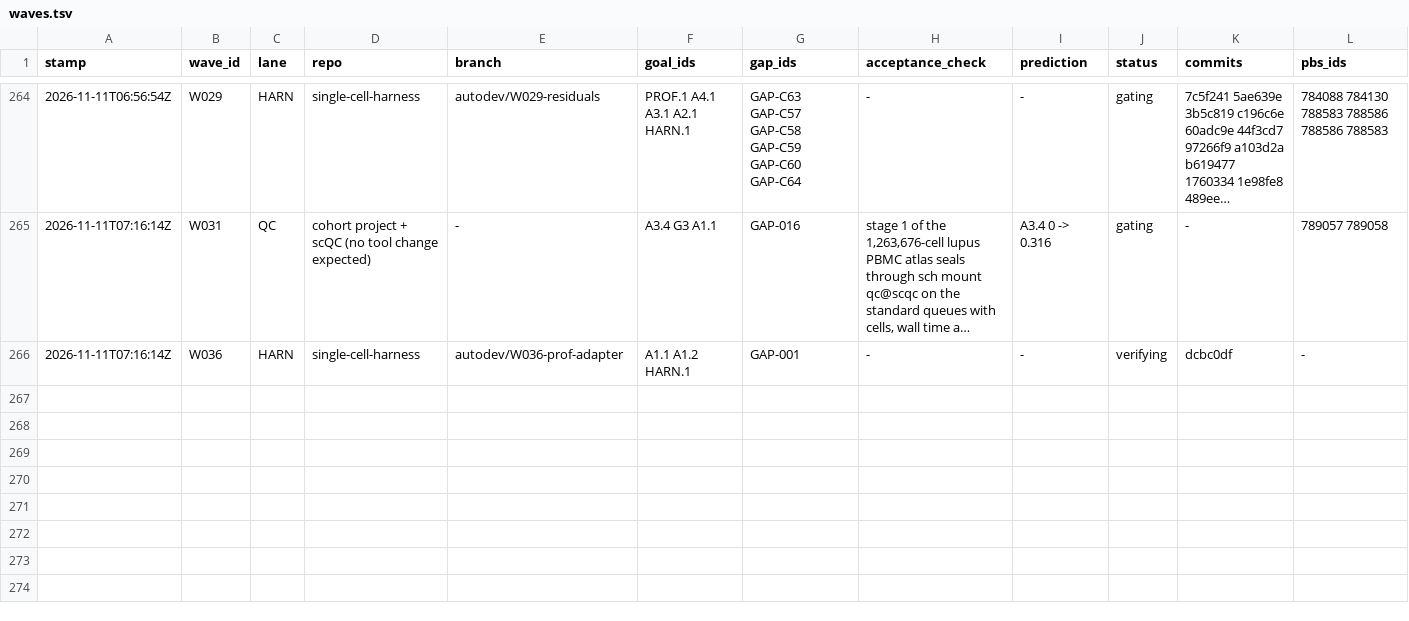
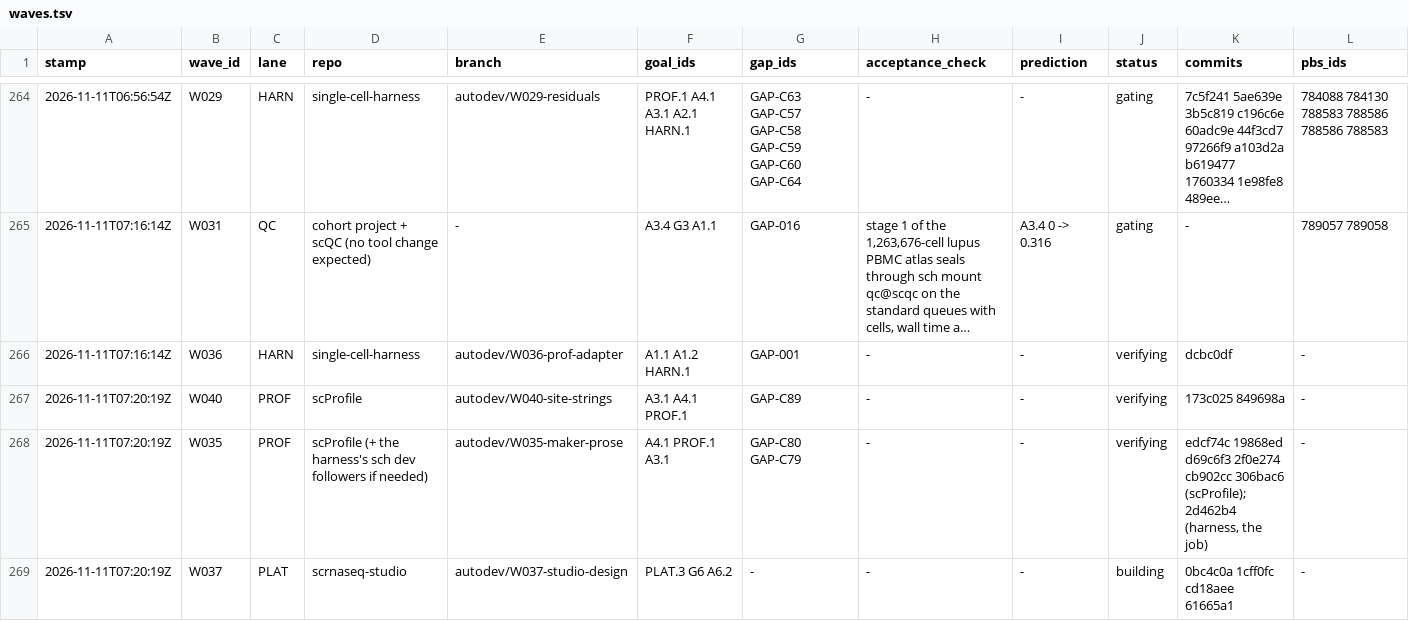
Before and after one commit to JiaenLin/single-cell-harness, a TSV file: autodev/ledger/waves.tsv, drawn as a sheet; only a part is shown, gaps mark what is left out; long unchanged cells end in …; rows hold the shown columns only; the diff names each change by its address in the sheet, - before the commit and + after, or states it on an @@ line.

```diff
--- a/autodev/ledger/waves.tsv
+++ b/autodev/ledger/waves.tsv
+row 267: 2026-11-11T07:20:19Z | W040 | PROF | scProfile | autodev/W040-site-strings | A3.1 A4.1 PROF.1 | GAP-C89 | - | - | verifying | 173c025 849698a | -
+row 268: 2026-11-11T07:20:19Z | W035 | PROF | scProfile (+ the harness's sch dev followers if needed) | autodev/W035-maker-prose | A4.1 PROF.1 A3.1 | GAP-C80 GAP-C79 | - | - | verifying | edcf74c 19868ed d69c6f3 2f0e274 cb902cc 306bac6 (scProfile); 2d462b4 (harness, the job) | -
+row 269: 2026-11-11T07:20:19Z | W037 | PLAT | scrnaseq-studio | autodev/W037-studio-design | PLAT.3 G6 A6.2 | - | - | - | building | 0bc4c0a 1cff0fc cd18aee 61665a1 | -
```
Also changed, not shown: 4 other files.
